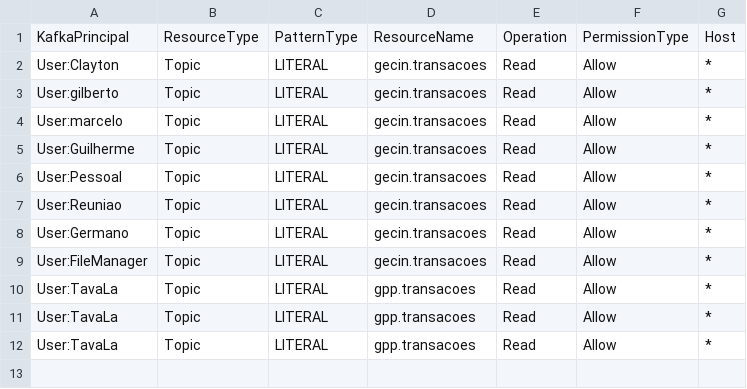
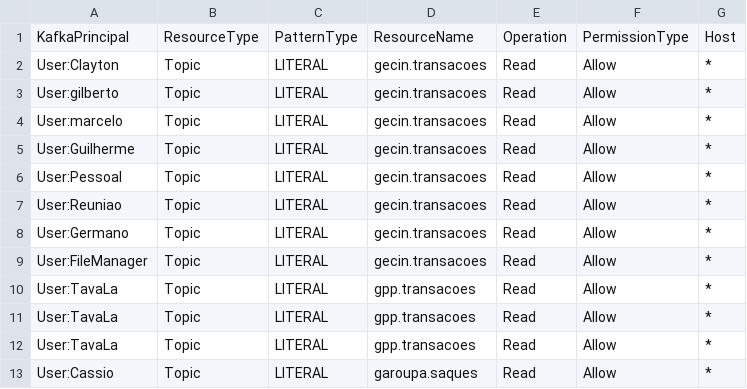
Before and after one commit to ggrcha/kafka-acl, a CSV file: kafka-acls.csv, drawn as a sheet; the diff names each change by its address in the sheet, - before the commit and + after, or states it on an @@ line.

Commit message:
updates

```diff
--- a/kafka-acls.csv
+++ b/kafka-acls.csv
+row 13: User:Cassio | Topic | LITERAL | garoupa.saques | Read | Allow | *
```
